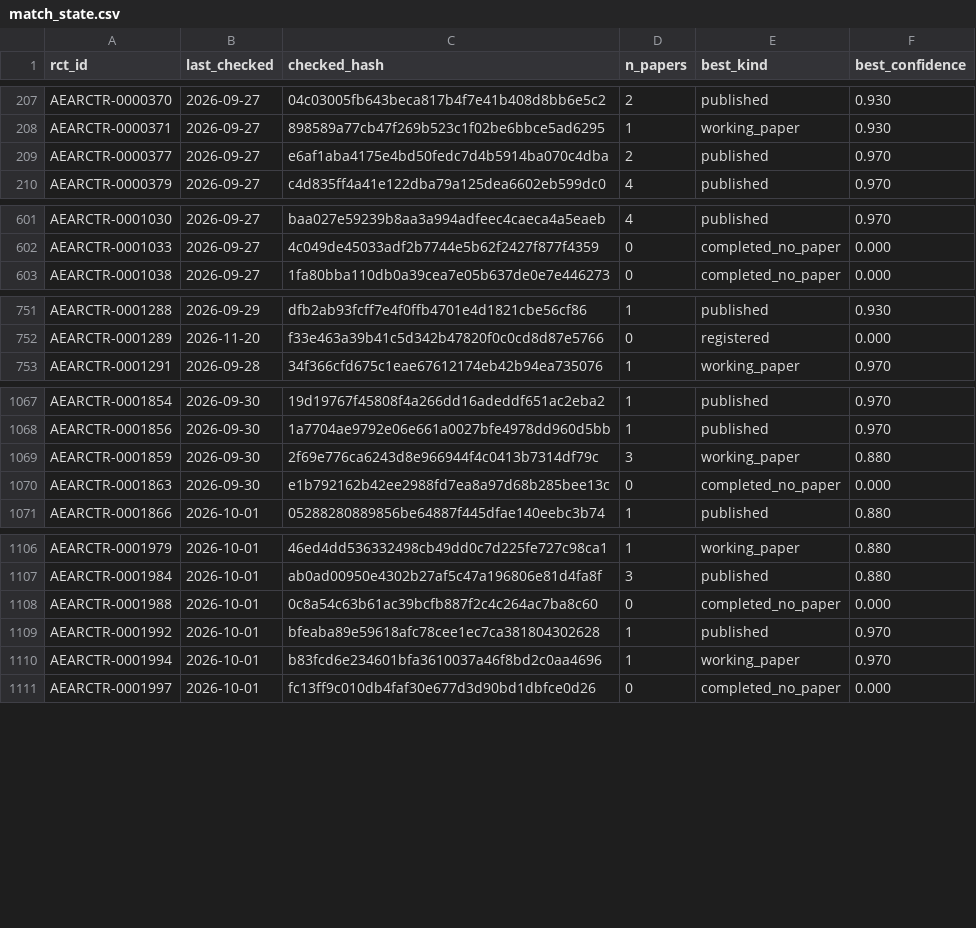
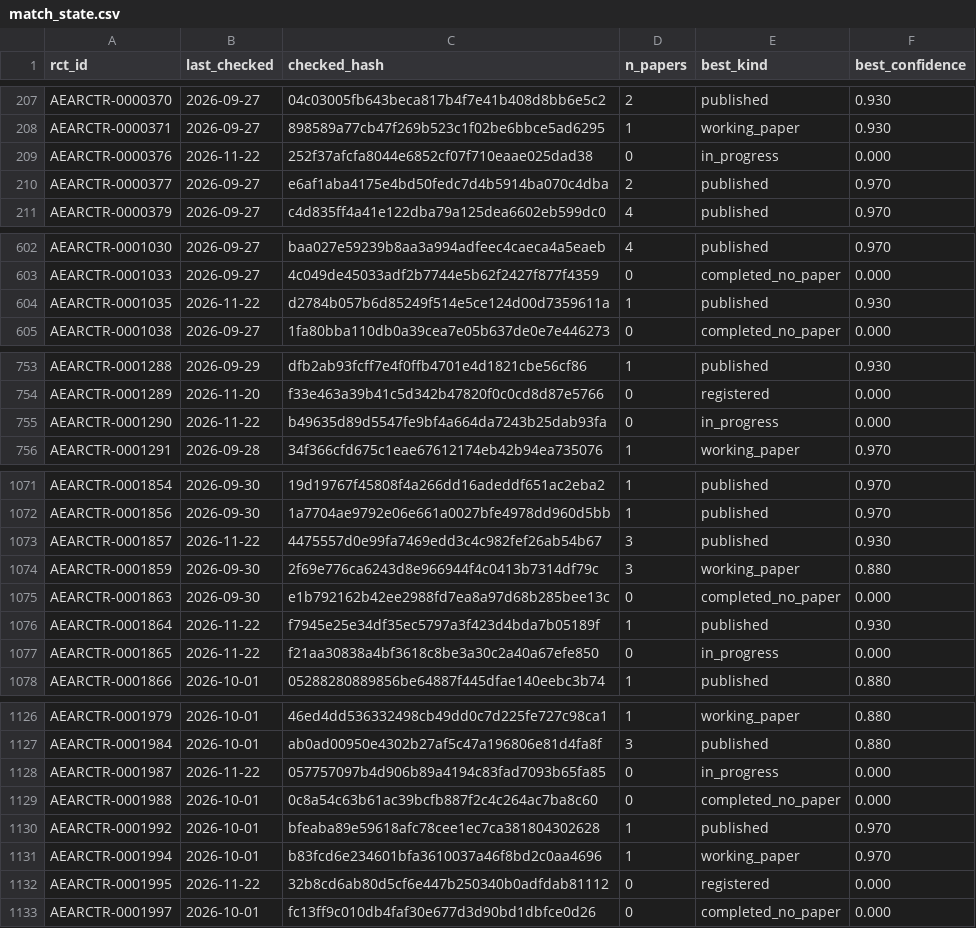
Before and after one commit to difang-huang/aea-plan-tracker, a CSV file: data/match_state.csv, drawn as a sheet; only a part is shown, gaps mark what is left out; the diff covers the shown part only; the diff names each change by its address in the sheet, - before the commit and + after, or states it on an @@ line.

```diff
--- a/data/match_state.csv
+++ b/data/match_state.csv
+row 209: AEARCTR-0000376 | 2026-11-22 | 252f37afcfa8044e6852cf07f710eaae025dad38 | 0 | in_progress | 0.000
+row 604: AEARCTR-0001035 | 2026-11-22 | d2784b057b6d85249f514e5ce124d00d7359611a | 1 | published | 0.930
+row 755: AEARCTR-0001290 | 2026-11-22 | b49635d89d5547fe9bf4a664da7243b25dab93fa | 0 | in_progress | 0.000
+row 1073: AEARCTR-0001857 | 2026-11-22 | 4475557d0e99fa7469edd3c4c982fef26ab54b67 | 3 | published | 0.930
+row 1076: AEARCTR-0001864 | 2026-11-22 | f7945e25e34df35ec5797a3f423d4bda7b05189f | 1 | published | 0.930
+row 1077: AEARCTR-0001865 | 2026-11-22 | f21aa30838a4bf3618c8be3a30c2a40a67efe850 | 0 | in_progress | 0.000
+row 1128: AEARCTR-0001987 | 2026-11-22 | 057757097b4d906b89a4194c83fad7093b65fa85 | 0 | in_progress | 0.000
+row 1132: AEARCTR-0001995 | 2026-11-22 | 32b8cd6ab80d5cf6e447b250340b0adfdab81112 | 0 | registered | 0.000
```
Also changed, not shown: 15 added rows elsewhere in this file, data/papers.csv, 4 other files.
